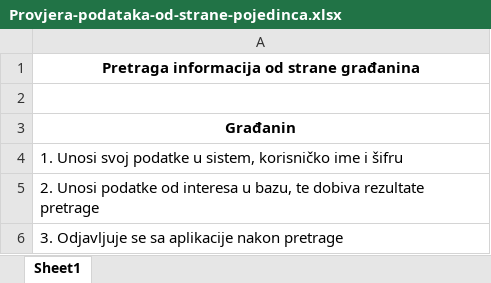
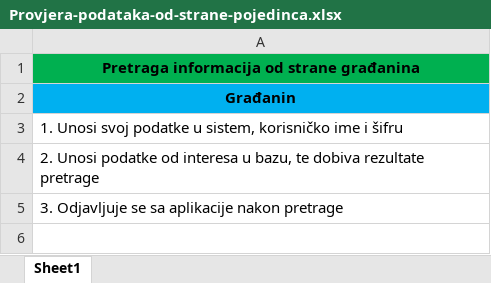
Before and after one commit to aserdarevic/CetiriA, an Excel workbook: UseCaseScenariji/Provjera-podataka-od-strane-pojedinca.xlsx, sheet Sheet1, drawn as a sheet; values as stored, in another font and other column widths than the file's, no borders; removed rows and columns are numbered as before the commit, all else as after; the diff names each change by its address in the sheet, - before the commit and + after, or states it on an @@ line.

```diff
--- a/UseCaseScenariji/Provjera-podataka-od-strane-pojedinca.xlsx (sheet Sheet1)
+++ b/UseCaseScenariji/Provjera-podataka-od-strane-pojedinca.xlsx (sheet Sheet1)
-A1 fill: none
+A1 fill: #00B050
-row 2: (empty)
-A2 fill: none
+A2 fill: #00B0F0
```
Also changed, not shown: UseCaseScenariji/Prijava-pojedinca.xlsx, UseCaseScenariji/PrijavaKrivicnogDjela.xlsx, 3 other files.
